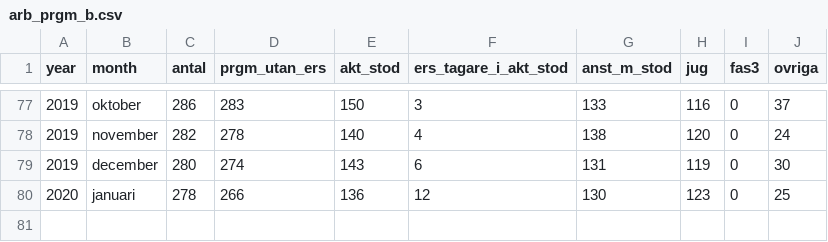
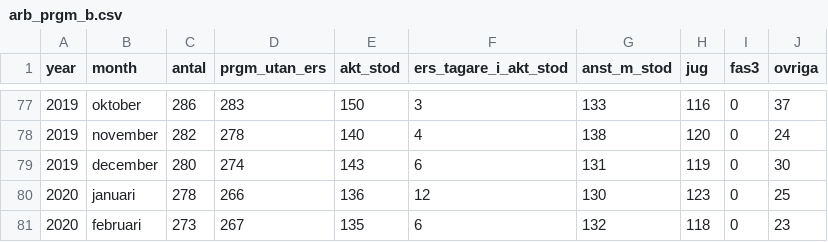
Before and after one commit to MansMeg/DIK_analys, a CSV file: Data/arb_prgm_b.csv, drawn as a sheet; only a part is shown, gaps mark what is left out; the diff names each change by its address in the sheet, - before the commit and + after, or states it on an @@ line.

```diff
--- a/Data/arb_prgm_b.csv
+++ b/Data/arb_prgm_b.csv
+row 81: 2020 | februari | 273 | 267 | 135 | 6 | 132 | 118 | 0 | 23
```
Also changed, not shown: Data/arb_prgm_a.csv, Data/ers_by_age.csv, 6 other files.
